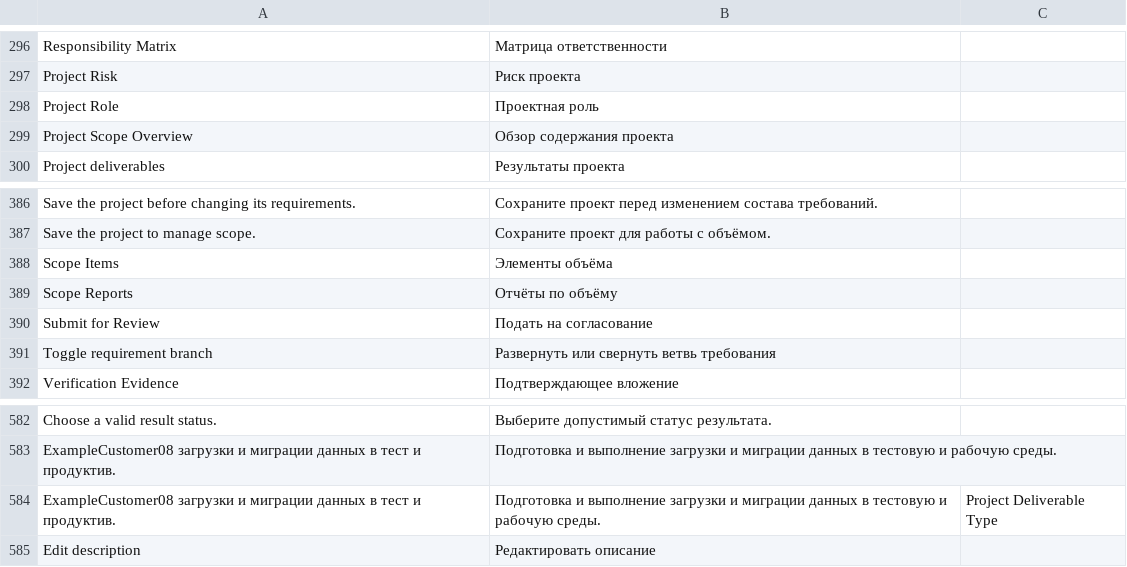
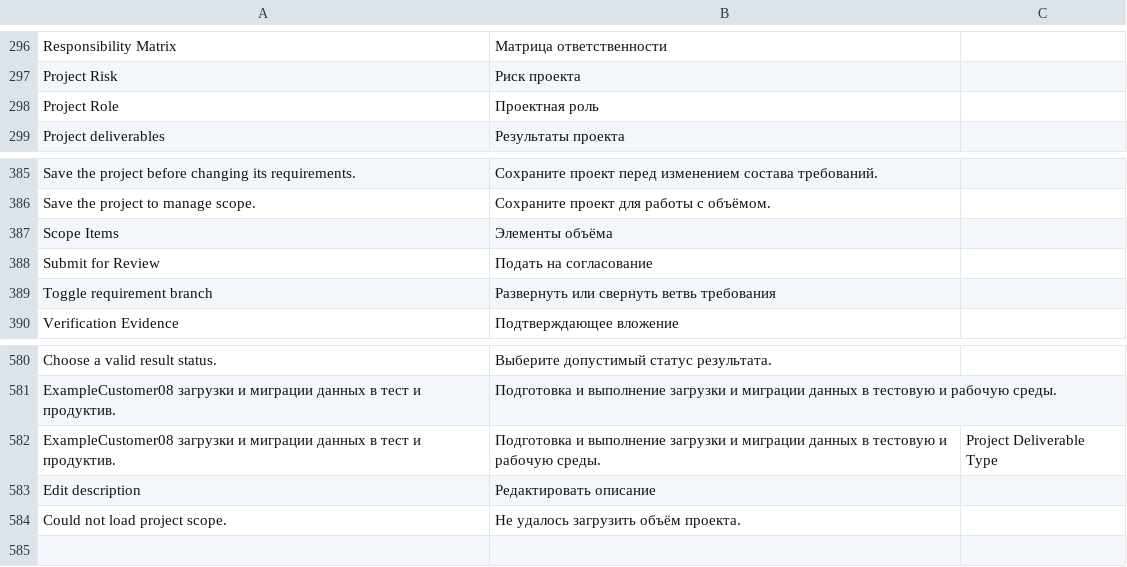
Before and after one commit to Dinext-pro/dinext-project-scope, a CSV file: dinext_project_scope/translations/ru.csv, drawn as a sheet; only a part is shown, gaps mark what is left out; removed rows and columns are numbered as before the commit, all else as after; the diff names each change by its address in the sheet, - before the commit and + after, or states it on an @@ line.

Commit message:
Embed compact scope tables and charts on projects

```diff
--- a/dinext_project_scope/translations/ru.csv
+++ b/dinext_project_scope/translations/ru.csv
-row 299: Project Scope Overview | Обзор содержания проекта
-row 389: Scope Reports | Отчёты по объёму
+row 584: Could not load project scope. | Не удалось загрузить объём проекта.
```
Also changed, not shown: 18 other files.
